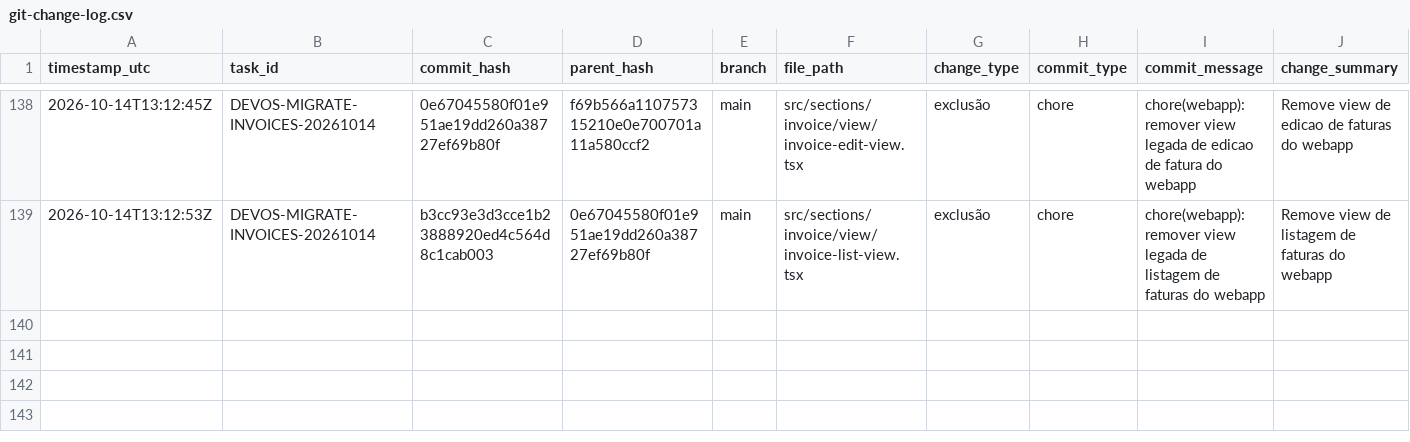
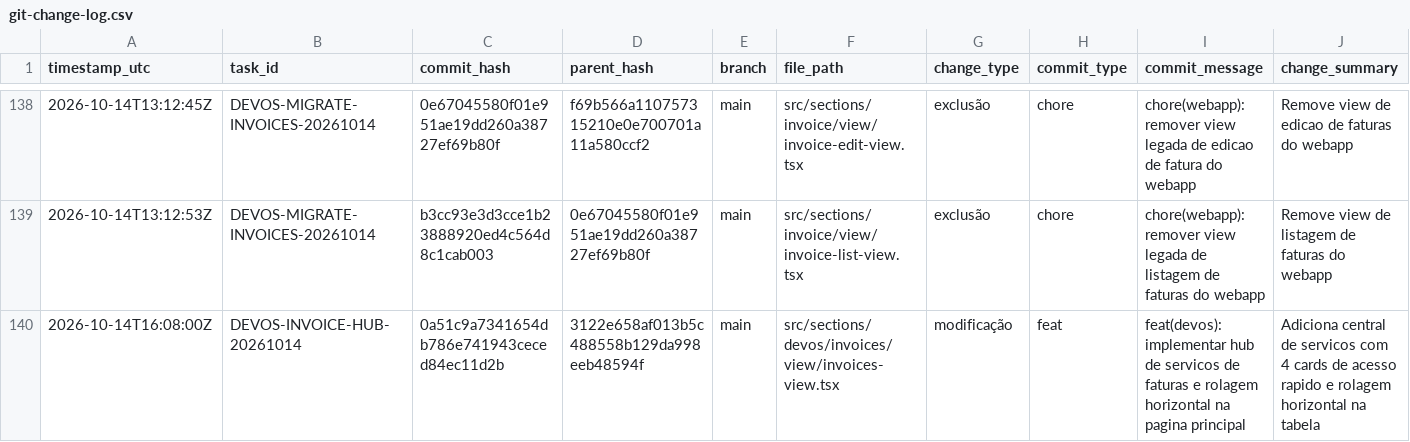
Before and after one commit to DIGITAL-WORLD-ECOSYSTEM/DASHBOARD, a CSV file: audit/git-change-log.csv, drawn as a sheet; only a part is shown, gaps mark what is left out; rows hold the shown columns only; the diff names each change by its address in the sheet, - before the commit and + after, or states it on an @@ line.

Commit message:
docs(audit): registrar atualizacao do hub de faturas na pagina principal

```diff
--- a/audit/git-change-log.csv
+++ b/audit/git-change-log.csv
+row 140: 2026-10-14T16:08:00Z | DEVOS-INVOICE-HUB-20261014 | 0a51c9a7341654db786e741943ceced84ec11d2b | 3122e658af013b5c488558b129da998eeb48594f | main | src/sections/devos/invoices/view/invoices-view.tsx | modificação | feat | feat(devos): implementar hub de servicos de faturas e rolagem horizontal na pagina principal | Adiciona central de servicos com 4 cards de acesso rapido e rolagem horizontal na tabela
```
